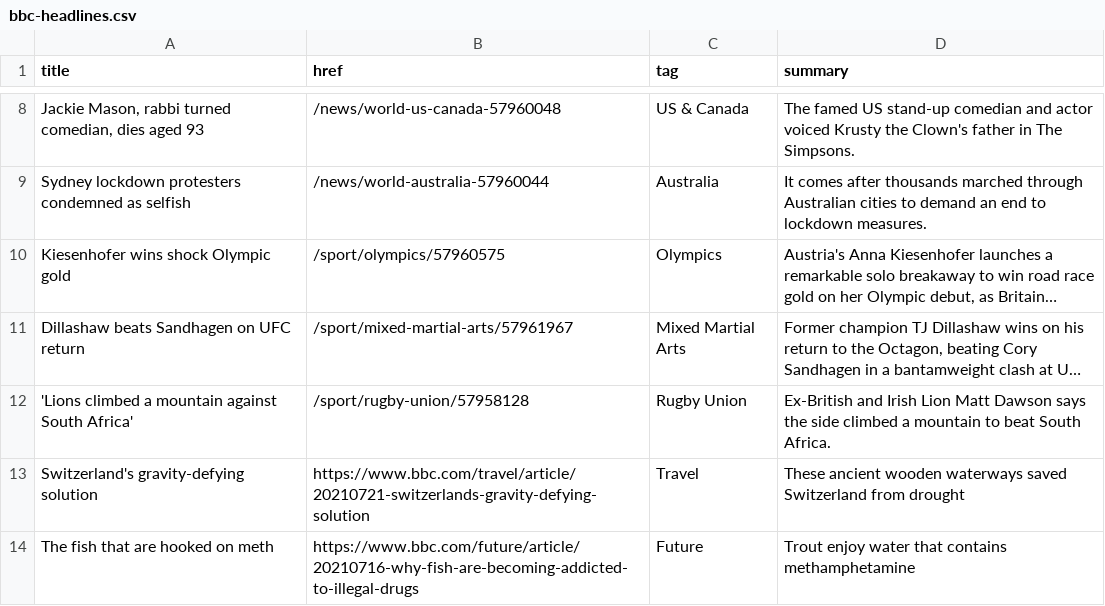
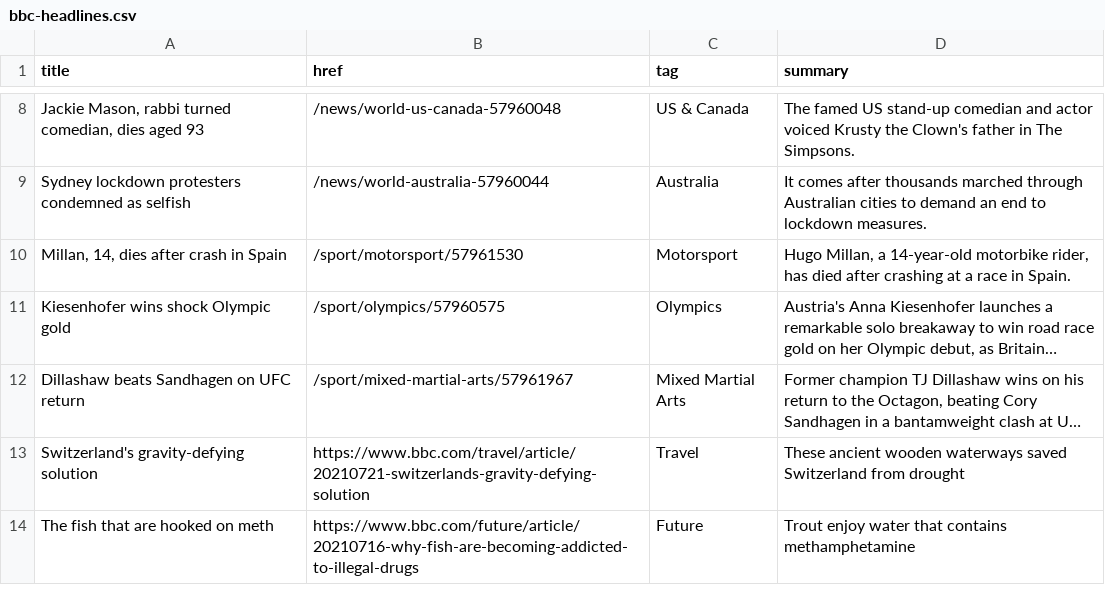
Before and after one commit to Suhailhassanbhat/Covid_Data_Scraper, a CSV file: bbc-headlines.csv, drawn as a sheet; only a part is shown, gaps mark what is left out; long unchanged cells end in …; removed rows and columns are numbered as before the commit, all else as after; the diff names each change by its address in the sheet, - before the commit and + after, or states it on an @@ line.

```diff
--- a/bbc-headlines.csv
+++ b/bbc-headlines.csv
+row 10: Millan, 14, dies after crash in Spain | /sport/motorsport/57961530 | Motorsport | Hugo Millan, a 14-year-old motorbike rider, has died after crashing at a race in Spain.
-row 12: 'Lions climbed a mountain against South Africa' | /sport/rugby-union/57958128 | Rugby Union | Ex-British and Irish Lion Matt Dawson says the side climbed a mountain to beat South Africa.
```
